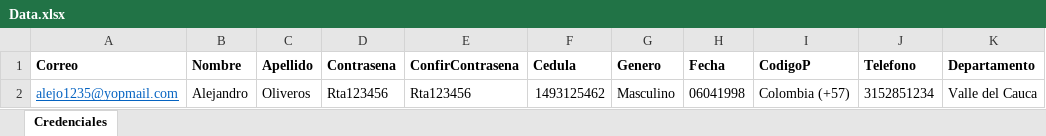
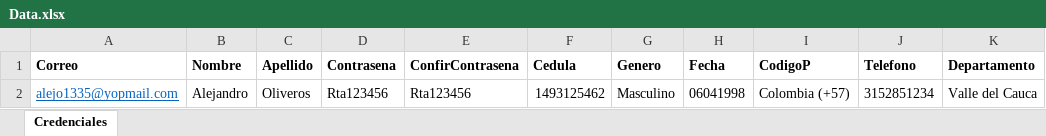
Before and after one commit to alejandrop758/AutomatizacionesAlejandro, an Excel workbook: src/main/resources/Data/Data.xlsx, sheet Credenciales, drawn as a sheet; only a part is shown; values as stored, in another font and other column widths than the file's, no borders; the diff names each change by its address in the sheet, - before the commit and + after, or states it on an @@ line.

```diff
--- a/src/main/resources/Data/Data.xlsx (sheet Credenciales)
+++ b/src/main/resources/Data/Data.xlsx (sheet Credenciales)
-A2 (Correo): alejo1235@yopmail.com
+A2 (Correo): alejo1335@yopmail.com
```
Also changed, not shown: 5 other files.
